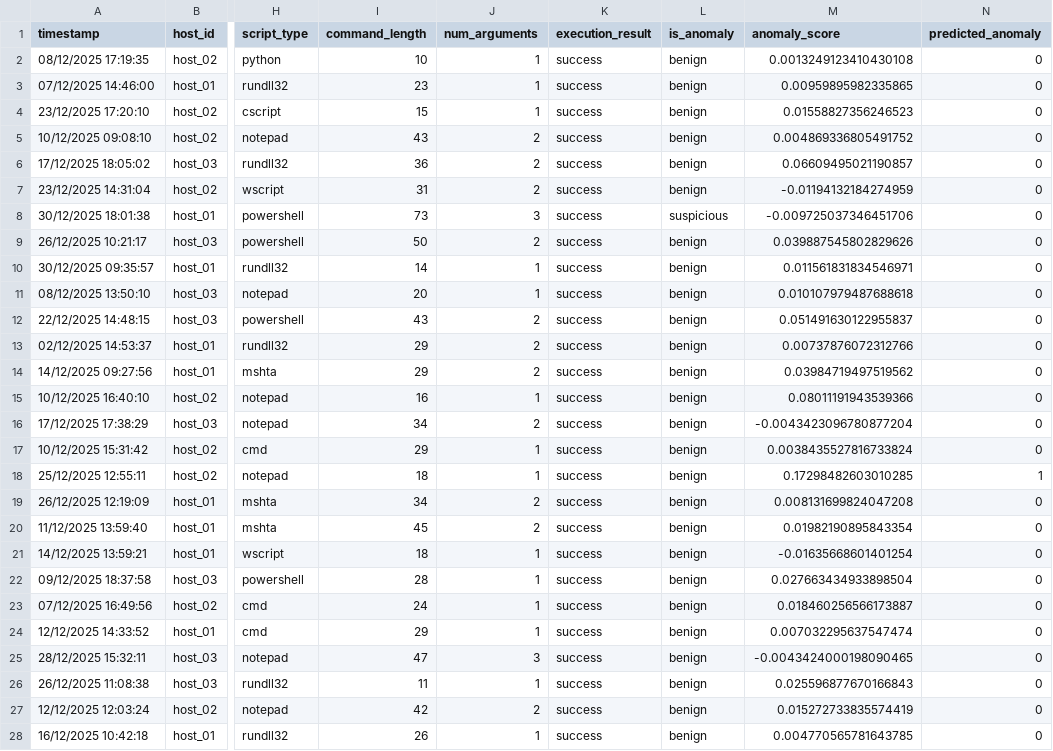
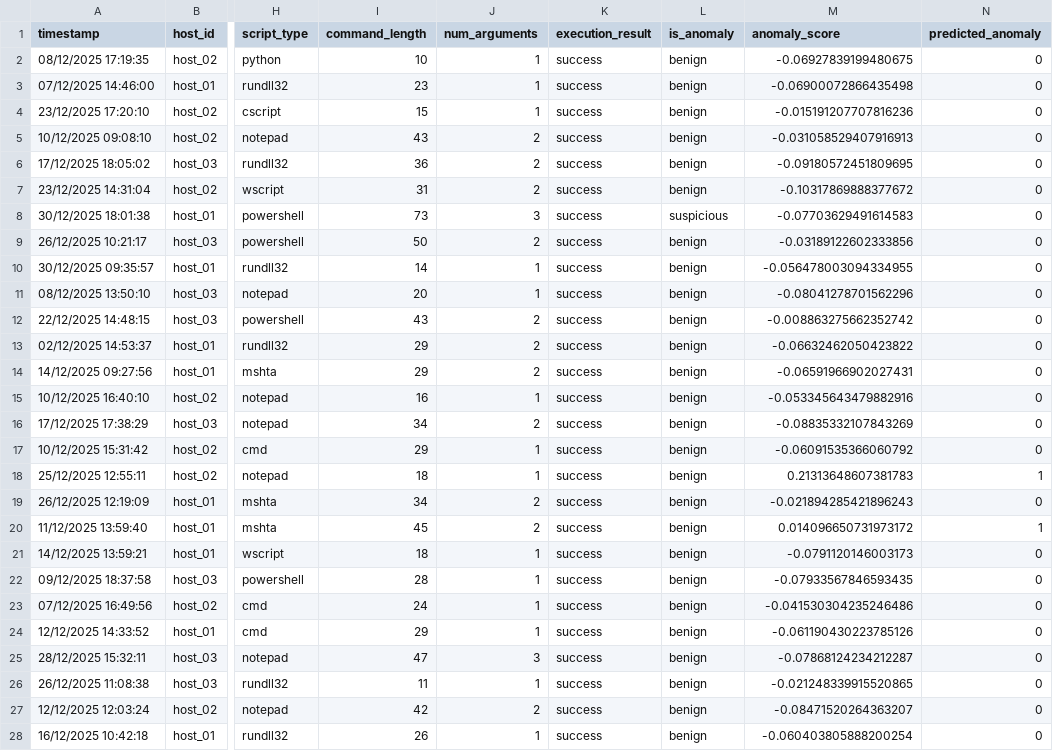
Before and after one commit to michael-naf/hit_cybersecurity_enhabced_by_ai, a CSV file: Project/Results/Enterprise_A/Enterprise_A_anomaly_results.csv, drawn as a sheet; only a part is shown, gaps mark what is left out; the diff covers the shown part only; the diff names each change by its address in the sheet, - before the commit and + after, or states it on an @@ line.

```diff
--- a/Project/Results/Enterprise_A/Enterprise_A_anomaly_results.csv
+++ b/Project/Results/Enterprise_A/Enterprise_A_anomaly_results.csv
-M2 (anomaly_score): 0.0013249123410430108
+M2 (anomaly_score): -0.06927839199480675
-M3 (anomaly_score): 0.00959895982335865
+M3 (anomaly_score): -0.06900072866435498
-M4 (anomaly_score): 0.01558827356246523
+M4 (anomaly_score): -0.015191207707816236
-M5 (anomaly_score): 0.004869336805491752
+M5 (anomaly_score): -0.031058529407916913
-M6 (anomaly_score): 0.06609495021190857
+M6 (anomaly_score): -0.09180572451809695
-M7 (anomaly_score): -0.01194132184274959
+M7 (anomaly_score): -0.10317869888377672
-M8 (anomaly_score): -0.009725037346451706
+M8 (anomaly_score): -0.07703629491614583
-M9 (anomaly_score): 0.039887545802829626
+M9 (anomaly_score): -0.03189122602333856
-M10 (anomaly_score): 0.011561831834546971
+M10 (anomaly_score): -0.056478003094334955
-M11 (anomaly_score): 0.010107979487688618
+M11 (anomaly_score): -0.08041278701562296
-M12 (anomaly_score): 0.051491630122955837
+M12 (anomaly_score): -0.008863275662352742
-M13 (anomaly_score): 0.00737876072312766
+M13 (anomaly_score): -0.06632462050423822
-M14 (anomaly_score): 0.03984719497519562
+M14 (anomaly_score): -0.06591966902027431
-M15 (anomaly_score): 0.08011191943539366
+M15 (anomaly_score): -0.053345643479882916
-M16 (anomaly_score): -0.0043423096780877204
+M16 (anomaly_score): -0.08835332107843269
-M17 (anomaly_score): 0.0038435527816733824
+M17 (anomaly_score): -0.06091535366060792
-M18 (anomaly_score): 0.17298482603010285
+M18 (anomaly_score): 0.21313648607381783
-M19 (anomaly_score): 0.008131699824047208
+M19 (anomaly_score): -0.021894285421896243
-M20 (anomaly_score): 0.01982190895843354
+M20 (anomaly_score): 0.014096650731973172
-N20 (predicted_anomaly): 0
+N20 (predicted_anomaly): 1
-M21 (anomaly_score): -0.01635668601401254
+M21 (anomaly_score): -0.0791120146003173
-M22 (anomaly_score): 0.027663434933898504
+M22 (anomaly_score): -0.07933567846593435
-M23 (anomaly_score): 0.018460256566173887
+M23 (anomaly_score): -0.041530304235246486
-M24 (anomaly_score): 0.007032295637547474
+M24 (anomaly_score): -0.061190430223785126
-M25 (anomaly_score): -0.0043424000198090465
+M25 (anomaly_score): -0.07868124234212287
-M26 (anomaly_score): 0.025596877670166843
+M26 (anomaly_score): -0.021248339915520865
-M27 (anomaly_score): 0.015272733835574419
+M27 (anomaly_score): -0.08471520264363207
-M28 (anomaly_score): 0.004770565781643785
+M28 (anomaly_score): -0.060403805888200254
```
Also changed, not shown: 129 edited cells elsewhere in this file, Project/Results/Enterprise_A/Enterprise_A_metrics_summary.csv, Project/Results/Enterprise_B/Enterprise_B_anomaly_results.csv, 13 other files.
